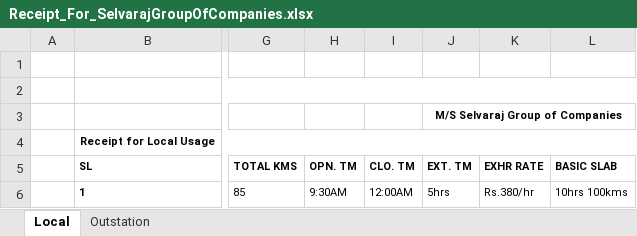
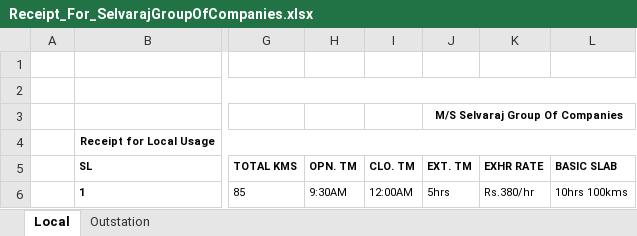
Before and after one commit to 08011985/Home, an Excel workbook: Receipt_For_SelvarajGroupOfCompanies.xlsx, sheet Local, drawn as a sheet; only a part is shown, gaps mark what is left out; values as stored, in another font and other column widths than the file's, no borders; the diff names each change by its address in the sheet, - before the commit and + after, or states it on an @@ line.

```diff
--- a/Receipt_For_SelvarajGroupOfCompanies.xlsx (sheet Local)
+++ b/Receipt_For_SelvarajGroupOfCompanies.xlsx (sheet Local)
-J3 (EXT. TM): M/S Selvaraj Group of Companies
+J3 (EXT. TM): M/S Selvaraj Group Of Companies
```
Also changed, not shown: sheet Outstation, 1 other file.
